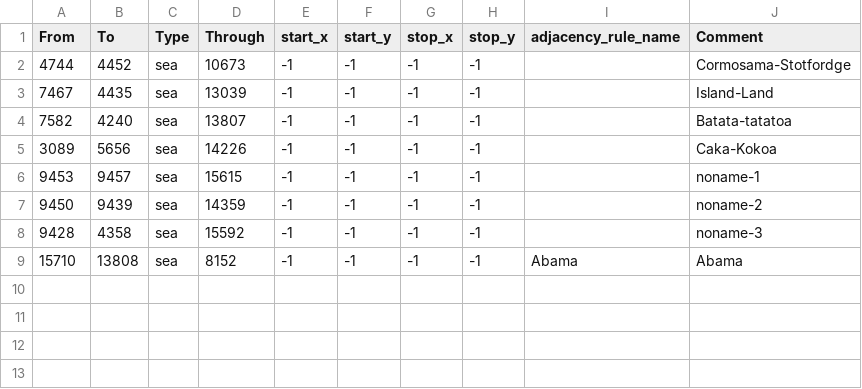
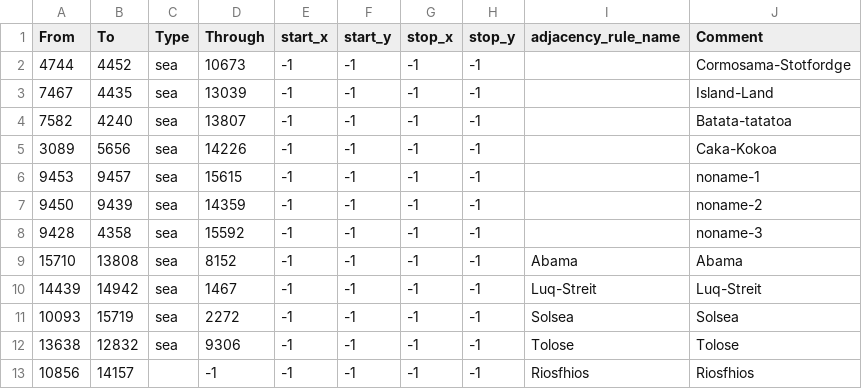
Before and after one commit to AdriianCOE/Azarya, a CSV file: map/adjacencies.csv, drawn as a sheet; the diff names each change by its address in the sheet, - before the commit and + after, or states it on an @@ line.

```diff
--- a/map/adjacencies.csv
+++ b/map/adjacencies.csv
+row 10: 14439 | 14942 | sea | 1467 | -1 | -1 | -1 | -1 | Luq-Streit | Luq-Streit
+row 11: 10093 | 15719 | sea | 2272 | -1 | -1 | -1 | -1 | Solsea | Solsea
+row 12: 13638 | 12832 | sea | 9306 | -1 | -1 | -1 | -1 | Tolose | Tolose
+row 13: 10856 | 14157 |  | -1 | -1 | -1 | -1 | -1 | Riosfhios | Riosfhios
```
Also changed, not shown: 36 other files.
